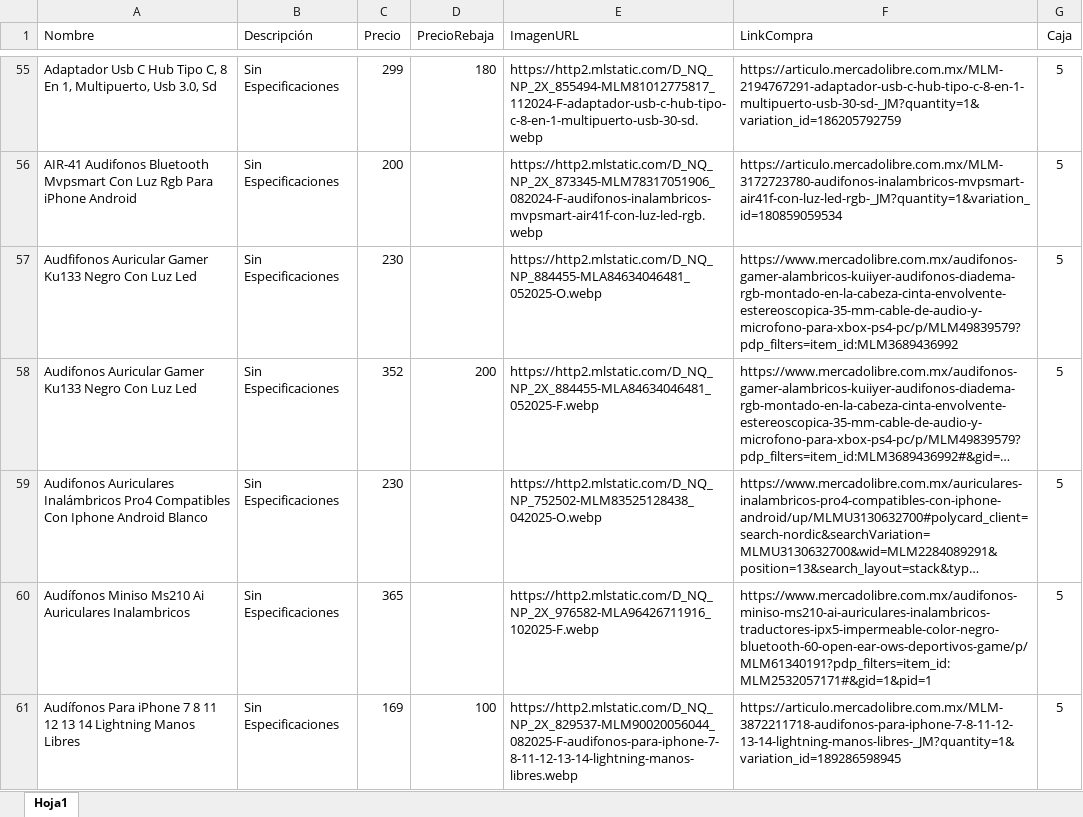
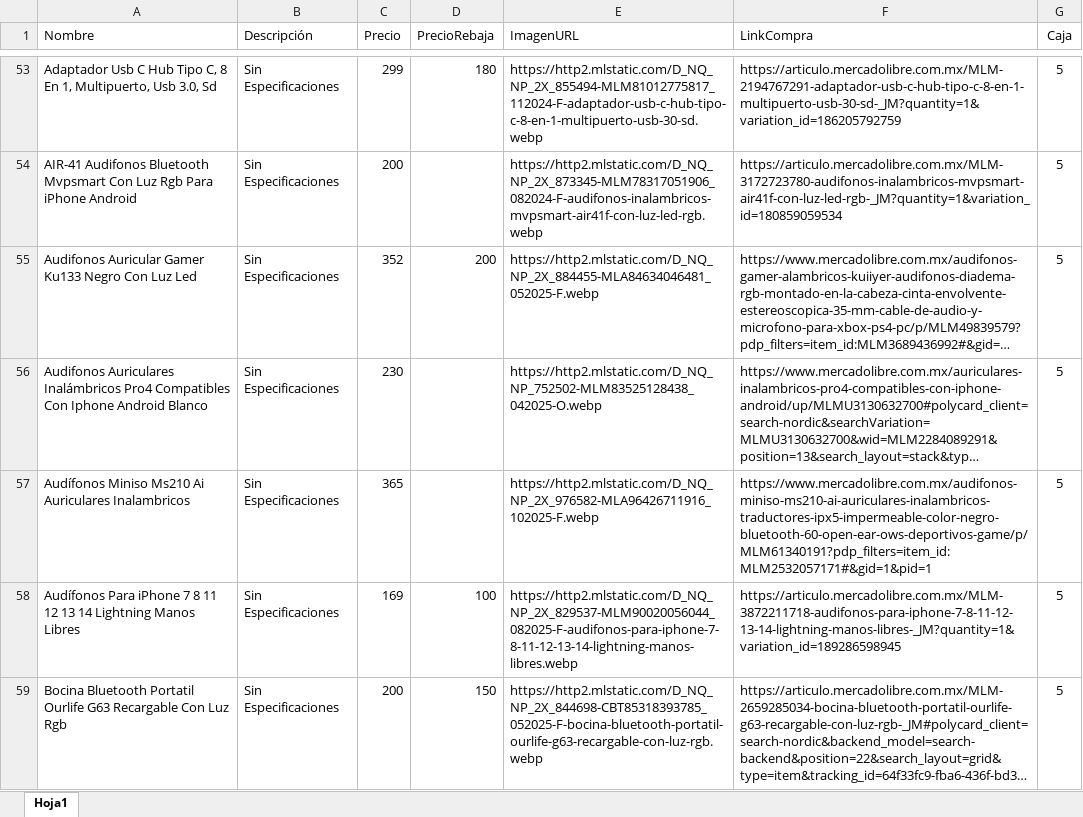
Before and after one commit to Panch17/Catalogo, an Excel workbook: productos.xlsx, sheet Hoja1, drawn as a sheet; only a part is shown, gaps mark what is left out; the shorter side is filled out with more unchanged rows; long unchanged cells end in …; values as stored, in another font and other column widths than the file's, no borders; table styles not drawn; the diff covers the shown part only; the diff names each change by its address in the sheet, - before the commit and + after, or states it on an @@ line.

```diff
--- a/productos.xlsx (sheet Hoja1)
+++ b/productos.xlsx (sheet Hoja1)
-row 57: Audfifonos Auricular Gamer Ku133 Negro Con Luz Led | Sin Especificaciones | 230 |  | https://http2.mlstatic.com/D_NQ_NP_884455-MLA84634046481_052025-O.webp | https://www.mercadolibre.com.mx/audifonos-gamer-alambricos-kuiiyer-audifonos-diadema-rgb-montado-en-la-cabeza-cinta-envolvente-estereoscopica-35-mm-cable-de-audio-y-microfono-para-xbox-ps4-pc/p/MLM49839579?pdp_filters=item_id:MLM3689436992 | 5
```
Also changed, not shown: 18 removed rows elsewhere in this sheet, 2 other files.
